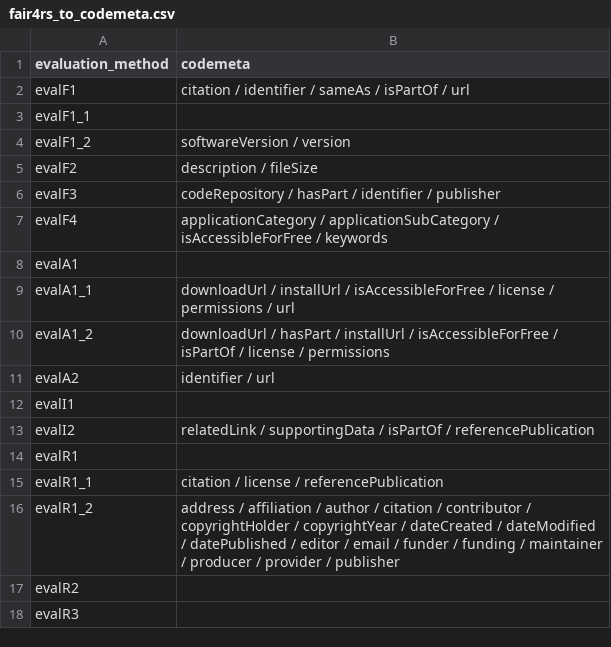
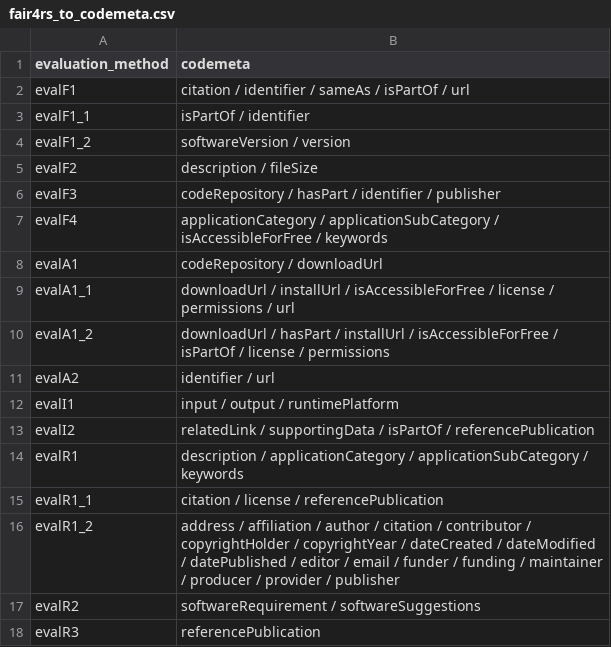
Before and after one commit to CUAHSI/FAIRRS-Evaluation, a CSV file: evaluators/fair4rs_comses/crosswalks/fair4rs_to_codemeta.csv, drawn as a sheet.

Commit message:
Add missing codemeta properties to xwalk

```diff
--- a/evaluators/fair4rs_comses/crosswalks/fair4rs_to_codemeta.csv
+++ b/evaluators/fair4rs_comses/crosswalks/fair4rs_to_codemeta.csv
@@ -2,3 +2,3 @@
 evalF1,citation / identifier / sameAs / isPartOf / url
-evalF1_1,
+evalF1_1,isPartOf / identifier
 evalF1_2,softwareVersion / version
@@ -7,3 +7,3 @@ evalF3,codeRepository / hasPart / identifier / publisher
 evalF4,applicationCategory / applicationSubCategory / isAccessibleForFree / keywords
-evalA1,
+evalA1,codeRepository / downloadUrl
 evalA1_1,downloadUrl / installUrl / isAccessibleForFree / license / permissions / url
@@ -11,8 +11,8 @@ evalA1_2,downloadUrl / hasPart / installUrl / isAccessibleForFree / isPartOf / l
 evalA2,identifier / url
-evalI1,
+evalI1,input / output / runtimePlatform
 evalI2,relatedLink / supportingData / isPartOf / referencePublication
-evalR1,
+evalR1,description / applicationCategory / applicationSubCategory / keywords
 evalR1_1,citation / license / referencePublication
 evalR1_2,address / affiliation / author / citation / contributor / copyrightHolder / copyrightYear / dateCreated / dateModified / datePublished / editor / email / funder / funding / maintainer / producer / provider / publisher
-evalR2,
-evalR3,
+evalR2,softwareRequirement / softwareSuggestions
+evalR3,referencePublication
```
